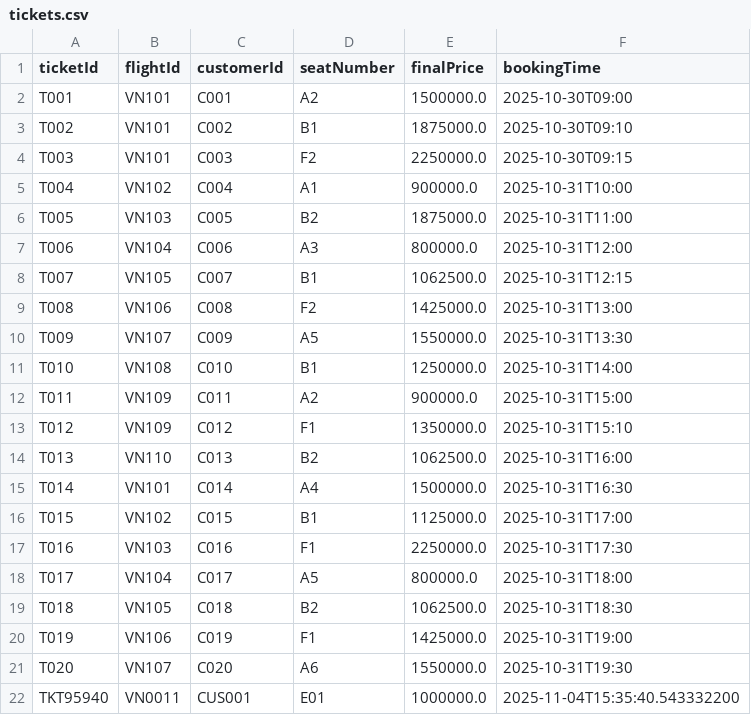
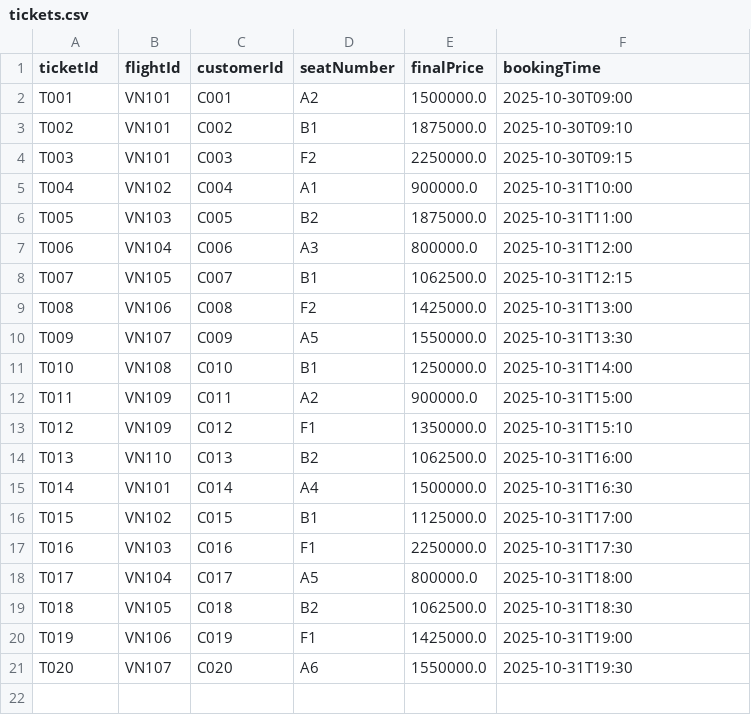
Before and after one commit to phinguyen05/DNU_FIT4007_JavaOOP_Nhom_9_QuanLyBanVeMayBayNoiDia, a CSV file: data/tickets.csv, drawn as a sheet.

```diff
--- a/data/tickets.csv
+++ b/data/tickets.csv
@@ -21,2 +21 @@ T019,VN106,C019,F1,1425000.0,2025-10-31T19:00
 T020,VN107,C020,A6,1550000.0,2025-10-31T19:30
-TKT95940,VN0011,CUS001,E01,1000000.0,2025-11-04T15:35:40.543332200
```
Also changed, not shown: data/invoices.csv, data/seats.csv, 4 other files.
